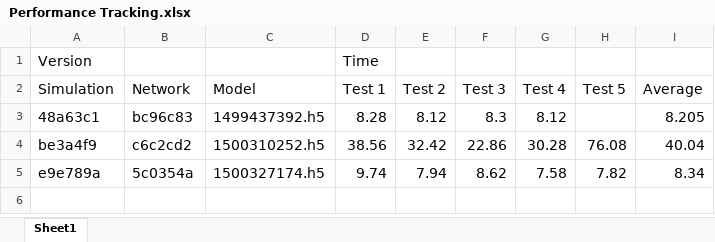
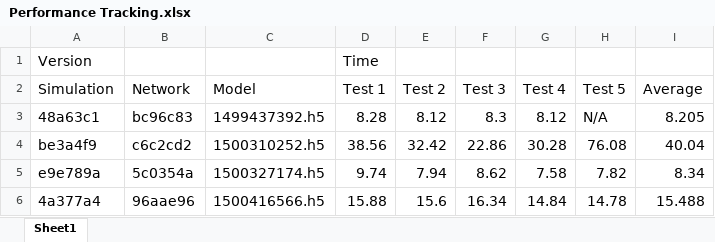
Before and after one commit to Ethcad/SelfDrivingNetwork, an Excel workbook: Performance Tracking.xlsx, sheet Sheet1, drawn as a sheet; values as stored, in another font and other column widths than the file's, no borders; the diff names each change by its address in the sheet, - before the commit and + after, or states it on an @@ line.

Commit message:
Updated spreadsheet

```diff
--- a/Performance Tracking.xlsx (sheet Sheet1)
+++ b/Performance Tracking.xlsx (sheet Sheet1)
-H3 (Test 5): (empty)
+H3 (Test 5): N/A
+row 6: 4a377a4 | 96aae96 | 1500416566.h5 | 15.88 | 15.6 | 16.34 | 14.84 | 14.78 | 15.488
```
